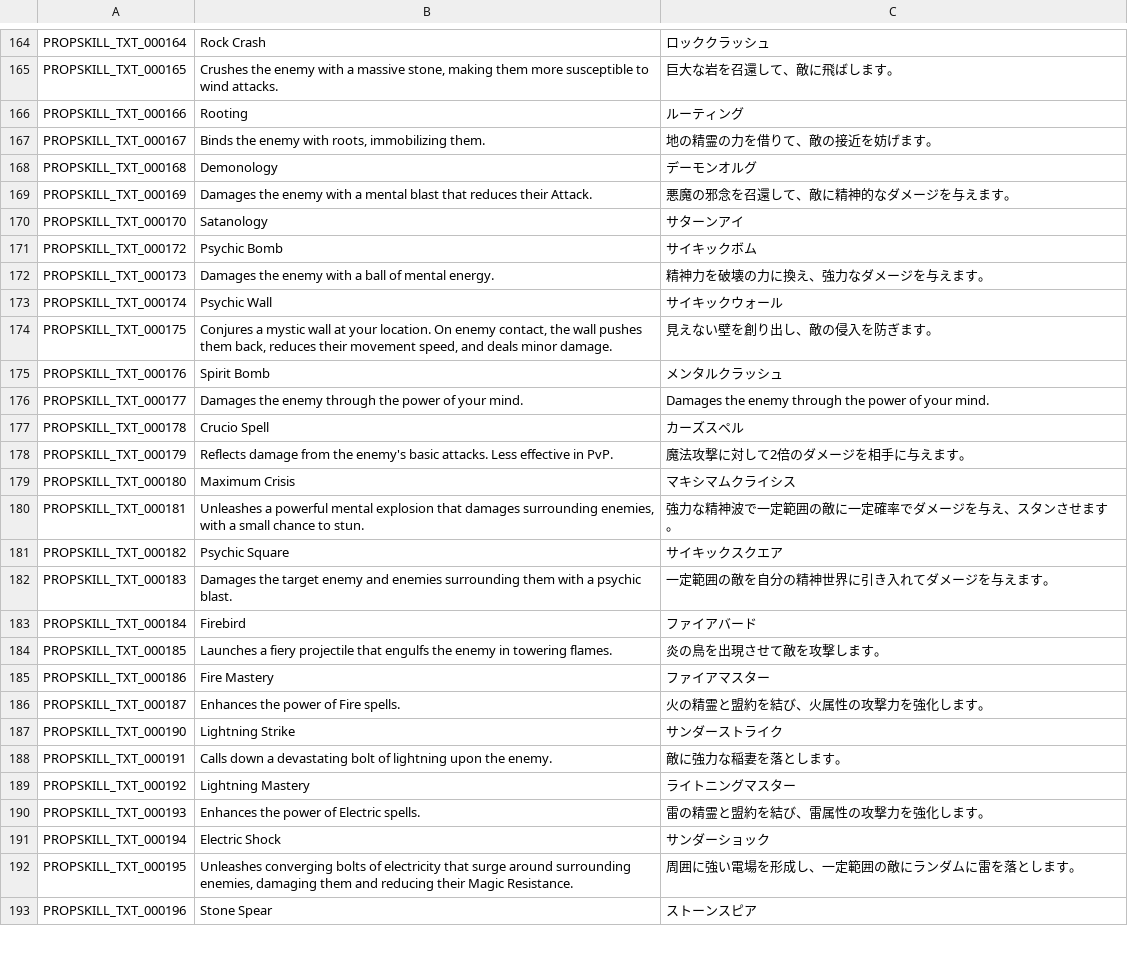
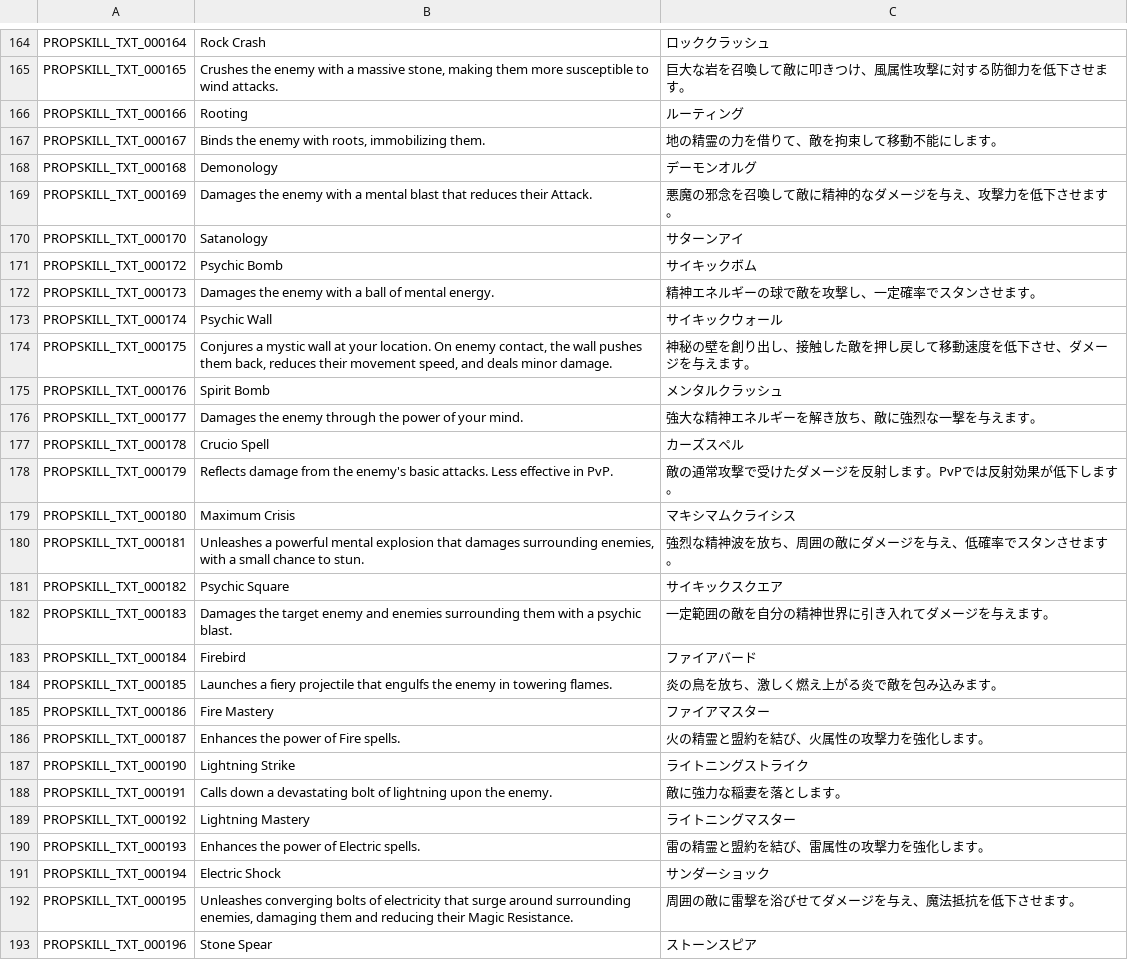
Before and after one commit to Farlighte/Flyff-Universe-Translations, a CSV file: Japanese/Skills.csv, drawn as a sheet; only a part is shown, gaps mark what is left out; the diff covers the shown part only; the diff names each change by its address in the sheet, - before the commit and + after, or states it on an @@ line.

```diff
--- a/Japanese/Skills.csv
+++ b/Japanese/Skills.csv
-C165: 巨大な岩を召還して、敵に飛ばします。
+C165: 巨大な岩を召喚して敵に叩きつけ、風属性攻撃に対する防御力を低下させます。
-C167: 地の精霊の力を借りて、敵の接近を妨げます。
+C167: 地の精霊の力を借りて、敵を拘束して移動不能にします。
-C169: 悪魔の邪念を召還して、敵に精神的なダメージを与えます。
+C169: 悪魔の邪念を召喚して敵に精神的なダメージを与え、攻撃力を低下させます。
-C172: 精神力を破壊の力に換え、強力なダメージを与えます。
+C172: 精神エネルギーの球で敵を攻撃し、一定確率でスタンさせます。
-C174: 見えない壁を創り出し、敵の侵入を防ぎます。
+C174: 神秘の壁を創り出し、接触した敵を押し戻して移動速度を低下させ、ダメージを与えます。
-C176: Damages the enemy through the power of your mind.
+C176: 強大な精神エネルギーを解き放ち、敵に強烈な一撃を与えます。
-C178: 魔法攻撃に対して2倍のダメージを相手に与えます。
+C178: 敵の通常攻撃で受けたダメージを反射します。PvPでは反射効果が低下します。
-C180: 強力な精神波で一定範囲の敵に一定確率でダメージを与え、スタンさせます。
+C180: 強烈な精神波を放ち、周囲の敵にダメージを与え、低確率でスタンさせます。
-C184: 炎の鳥を出現させて敵を攻撃します。
+C184: 炎の鳥を放ち、激しく燃え上がる炎で敵を包み込みます。
-C187: サンダーストライク
+C187: ライトニングストライク
-C192: 周囲に強い電場を形成し、一定範囲の敵にランダムに雷を落とします。
+C192: 周囲の敵に雷撃を浴びせてダメージを与え、魔法抵抗を低下させます。
```
Also changed, not shown: 142 edited cells elsewhere in this file, Japanese/UI.csv.
